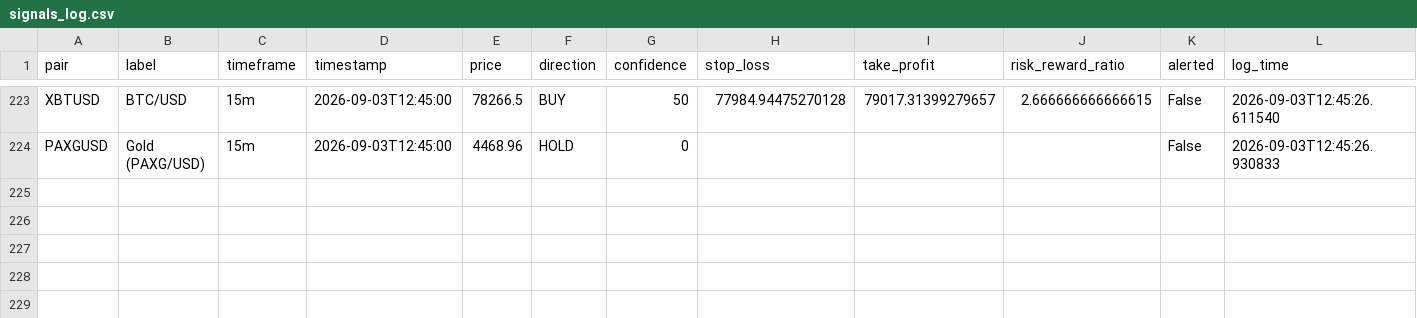
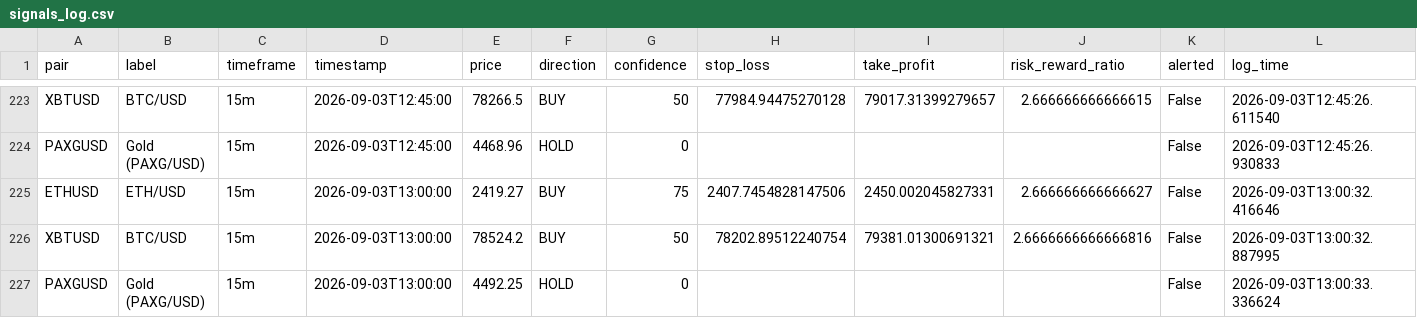
Before and after one commit to DaoLordLectrik/Sika-V2, a CSV file: data/signals_log.csv, drawn as a sheet; only a part is shown, gaps mark what is left out; rows hold the shown columns only; the diff names each change by its address in the sheet, - before the commit and + after, or states it on an @@ line.

```diff
--- a/data/signals_log.csv
+++ b/data/signals_log.csv
+row 225: ETHUSD | ETH/USD | 15m | 2026-09-03T13:00:00 | 2419.27 | BUY | 75 | 2407.7454828147506 | 2450.002045827331 | 2.666666666666627 | False | 2026-09-03T13:00:32.416646
+row 226: XBTUSD | BTC/USD | 15m | 2026-09-03T13:00:00 | 78524.2 | BUY | 50 | 78202.89512240754 | 79381.01300691321 | 2.6666666666666816 | False | 2026-09-03T13:00:32.887995
+row 227: PAXGUSD | Gold (PAXG/USD) | 15m | 2026-09-03T13:00:00 | 4492.25 | HOLD | 0 |  |  |  | False | 2026-09-03T13:00:33.336624
```
Also changed, not shown: 1 other file.
